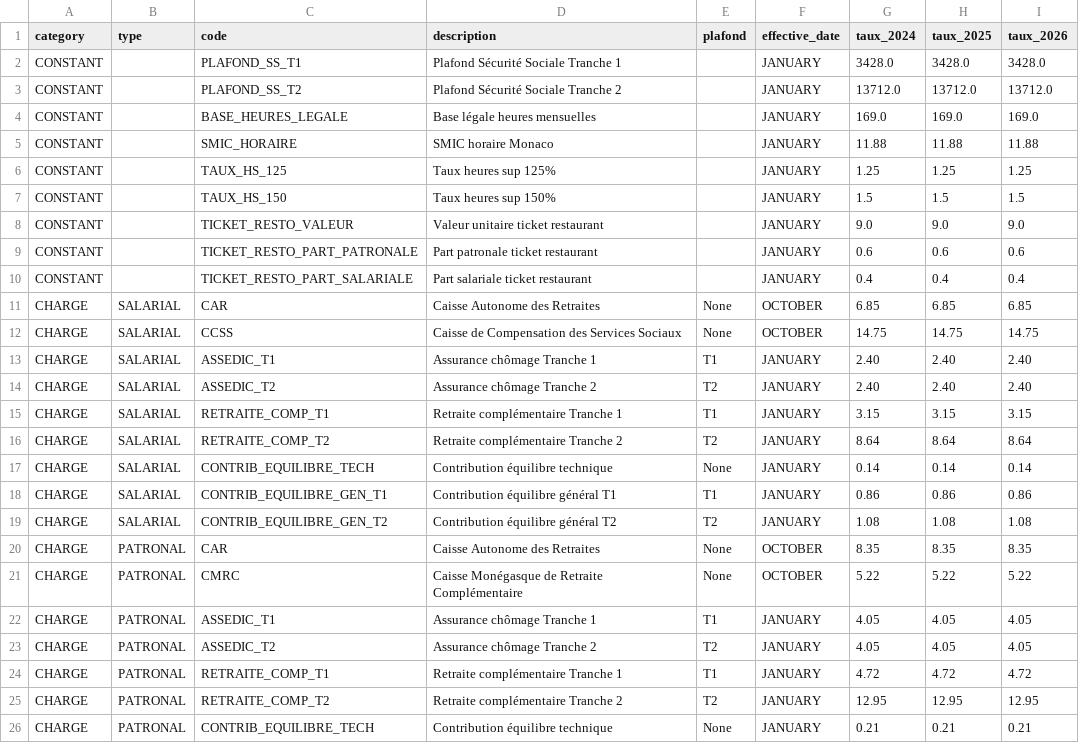
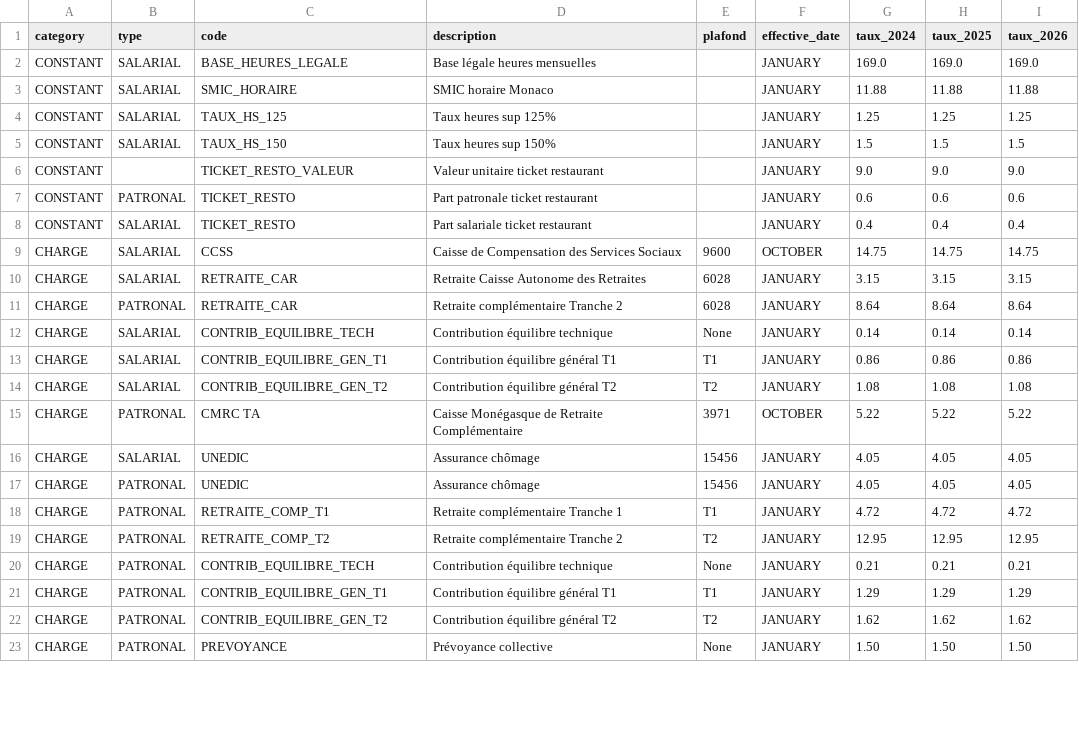
Before and after one commit to silvainfm/monaco_paie, a CSV file: config/payroll_rates.csv, drawn as a sheet; only a part is shown; the shorter side is filled out with more unchanged rows; the diff covers the shown part only.

Commit message:
changed CMRC TA rates

```diff
--- a/config/payroll_rates.csv
+++ b/config/payroll_rates.csv
@@ -1,17 +1,12 @@
 category,type,code,description,plafond,effective_date,taux_2024,taux_2025,taux_2026
-CONSTANT,"",PLAFOND_SS_T1,Plafond Sécurité Sociale Tranche 1,"",JANUARY,3428.0,3428.0,3428.0
-CONSTANT,"",PLAFOND_SS_T2,Plafond Sécurité Sociale Tranche 2,"",JANUARY,13712.0,13712.0,13712.0
-CONSTANT,"",BASE_HEURES_LEGALE,Base légale heures mensuelles,"",JANUARY,169.0,169.0,169.0
-CONSTANT,"",SMIC_HORAIRE,SMIC horaire Monaco,"",JANUARY,11.88,11.88,11.88
-CONSTANT,"",TAUX_HS_125,Taux heures sup 125%,"",JANUARY,1.25,1.25,1.25
-CONSTANT,"",TAUX_HS_150,Taux heures sup 150%,"",JANUARY,1.5,1.5,1.5
+CONSTANT,"SALARIAL",BASE_HEURES_LEGALE,Base légale heures mensuelles,"",JANUARY,169.0,169.0,169.0
+CONSTANT,"SALARIAL",SMIC_HORAIRE,SMIC horaire Monaco,"",JANUARY,11.88,11.88,11.88
+CONSTANT,"SALARIAL",TAUX_HS_125,Taux heures sup 125%,"",JANUARY,1.25,1.25,1.25
+CONSTANT,"SALARIAL",TAUX_HS_150,Taux heures sup 150%,"",JANUARY,1.5,1.5,1.5
 CONSTANT,"",TICKET_RESTO_VALEUR,Valeur unitaire ticket restaurant,"",JANUARY,9.0,9.0,9.0
-CONSTANT,"",TICKET_RESTO_PART_PATRONALE,Part patronale ticket restaurant,"",JANUARY,0.6,0.6,0.6
-CONSTANT,"",TICKET_RESTO_PART_SALARIALE,Part salariale ticket restaurant,"",JANUARY,0.4,0.4,0.4
-CHARGE,SALARIAL,CAR,Caisse Autonome des Retraites,None,OCTOBER,6.85,6.85,6.85
-CHARGE,SALARIAL,CCSS,Caisse de Compensation des Services Sociaux,None,OCTOBER,14.75,14.75,14.75
-CHARGE,SALARIAL,ASSEDIC_T1,Assurance chômage Tranche 1,T1,JANUARY,2.40,2.40,2.40
-CHARGE,SALARIAL,ASSEDIC_T2,Assurance chômage Tranche 2,T2,JANUARY,2.40,2.40,2.40
-CHARGE,SALARIAL,RETRAITE_COMP_T1,Retraite complémentaire Tranche 1,T1,JANUARY,3.15,3.15,3.15
-CHARGE,SALARIAL,RETRAITE_COMP_T2,Retraite complémentaire Tranche 2,T2,JANUARY,8.64,8.64,8.64
+CONSTANT,"PATRONAL",TICKET_RESTO,Part patronale ticket restaurant,"",JANUARY,0.6,0.6,0.6
+CONSTANT,"SALARIAL",TICKET_RESTO,Part salariale ticket restaurant,"",JANUARY,0.4,0.4,0.4
+CHARGE,SALARIAL,CCSS,Caisse de Compensation des Services Sociaux,9600,OCTOBER,14.75,14.75,14.75
+CHARGE,SALARIAL,RETRAITE_CAR,Retraite Caisse Autonome des Retraites,6028,JANUARY,3.15,3.15,3.15
+CHARGE,PATRONAL,RETRAITE_CAR,Retraite complémentaire Tranche 2,6028,JANUARY,8.64,8.64,8.64
 CHARGE,SALARIAL,CONTRIB_EQUILIBRE_TECH,Contribution équilibre technique,None,JANUARY,0.14,0.14,0.14
@@ -19,6 +14,5 @@ CHARGE,SALARIAL,CONTRIB_EQUILIBRE_GEN_T1,Contribution équilibre général T1,T1
 CHARGE,SALARIAL,CONTRIB_EQUILIBRE_GEN_T2,Contribution équilibre général T2,T2,JANUARY,1.08,1.08,1.08
-CHARGE,PATRONAL,CAR,Caisse Autonome des Retraites,None,OCTOBER,8.35,8.35,8.35
-CHARGE,PATRONAL,CMRC,Caisse Monégasque de Retraite Complémentaire,None,OCTOBER,5.22,5.22,5.22
-CHARGE,PATRONAL,ASSEDIC_T1,Assurance chômage Tranche 1,T1,JANUARY,4.05,4.05,4.05
-CHARGE,PATRONAL,ASSEDIC_T2,Assurance chômage Tranche 2,T2,JANUARY,4.05,4.05,4.05
+CHARGE,PATRONAL,CMRC TA,Caisse Monégasque de Retraite Complémentaire,3971,OCTOBER,5.22,5.22,5.22
+CHARGE,SALARIAL,UNEDIC,Assurance chômage,15456,JANUARY,4.05,4.05,4.05
+CHARGE,PATRONAL,UNEDIC,Assurance chômage,15456,JANUARY,4.05,4.05,4.05
 CHARGE,PATRONAL,RETRAITE_COMP_T1,Retraite complémentaire Tranche 1,T1,JANUARY,4.72,4.72,4.72
```
Also changed, not shown: 3 added rows elsewhere in this file.
